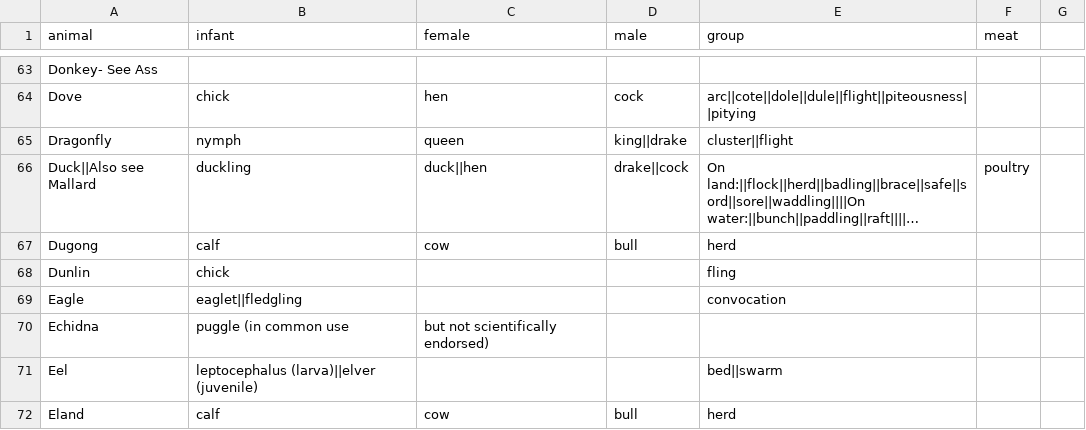
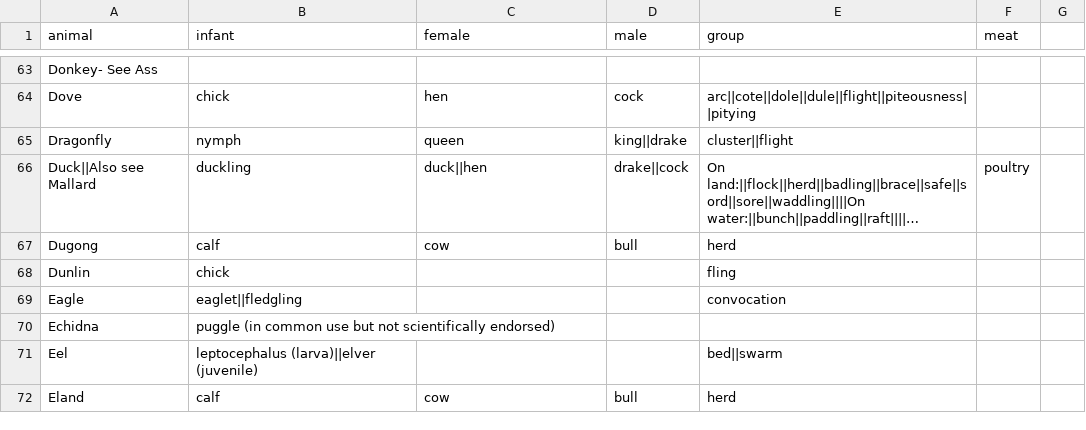
Before and after one commit to sam-heller/Is-Called, a CSV file: build/wikipedia.csv, drawn as a sheet; only a part is shown, gaps mark what is left out; long unchanged cells end in ….

Commit message:
Echidna Fix

```diff
--- a/build/wikipedia.csv
+++ b/build/wikipedia.csv
@@ -69,3 +69,3 @@ Dunlin,chick,,,fling,
 Eagle,eaglet||fledgling,,,convocation,
-Echidna,puggle (in common use, but not scientifically endorsed),,,,
+Echidna,puggle (in common use but not scientifically endorsed),,,,
 Eel,leptocephalus (larva)||elver (juvenile),,,bed||swarm,
```
